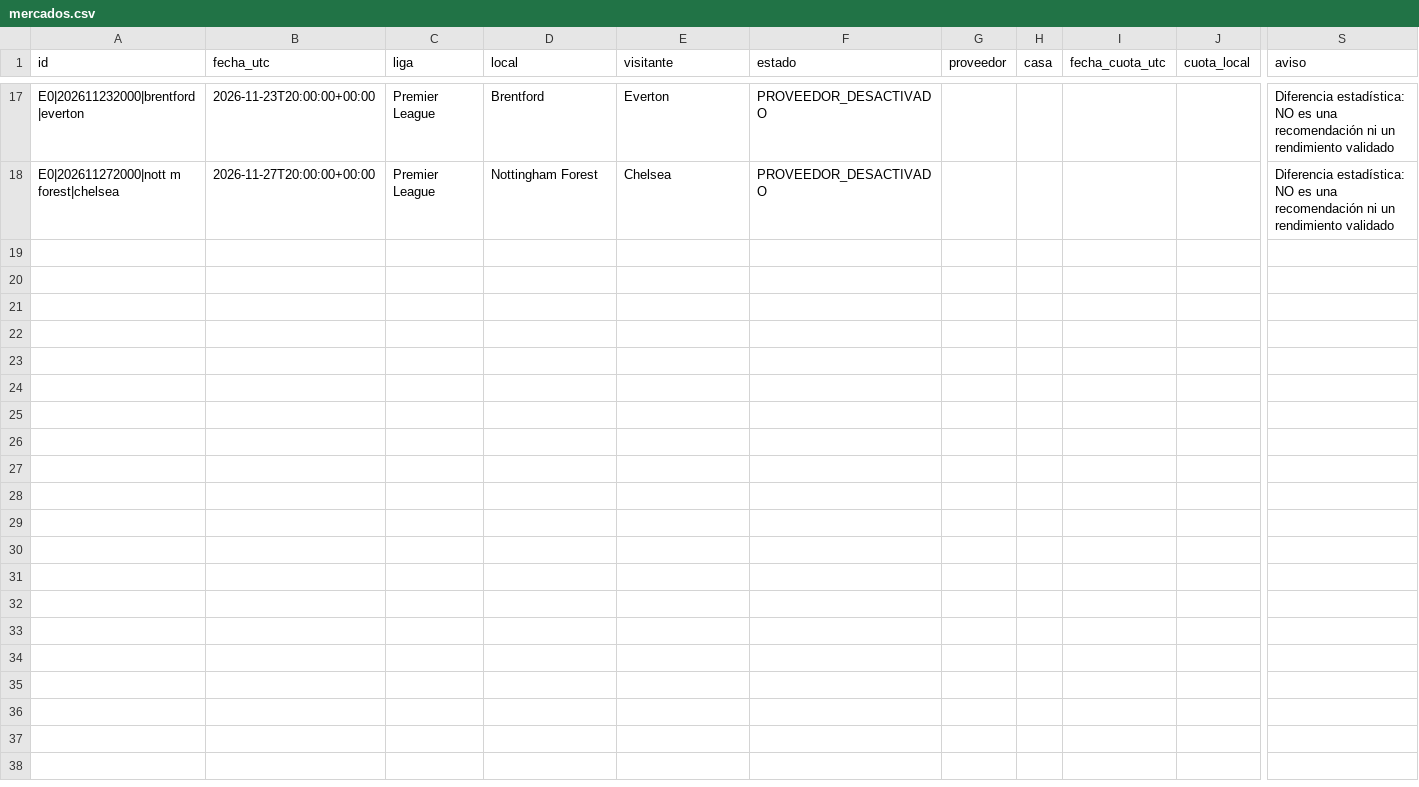
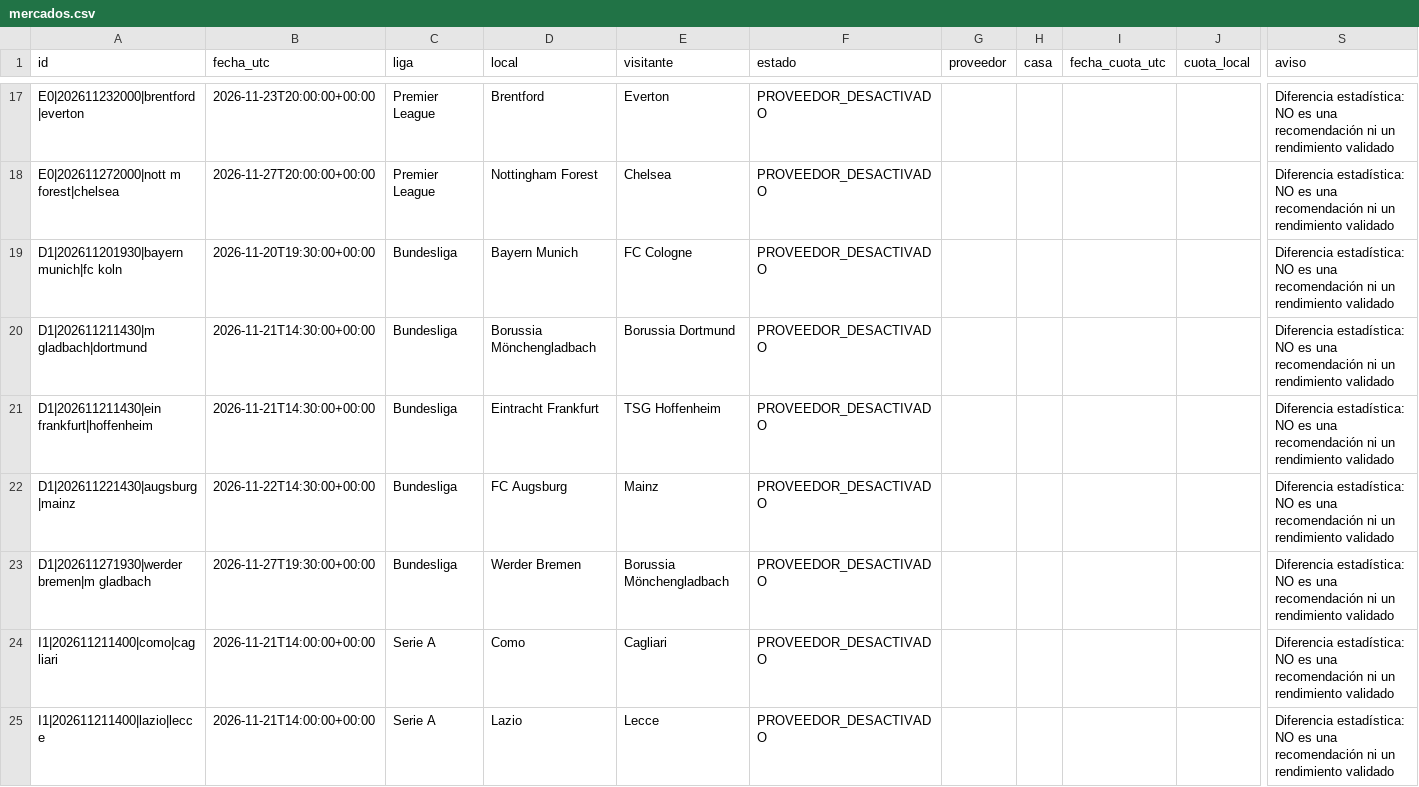
Before and after one commit to rasekes86/football-ai-lab, a CSV file: output/mercados.csv, drawn as a sheet; only a part is shown, gaps mark what is left out; rows hold the shown columns only; the diff covers the shown part only; the diff names each change by its address in the sheet, - before the commit and + after, or states it on an @@ line.

```diff
--- a/output/mercados.csv
+++ b/output/mercados.csv
+row 19: D1|202611201930|bayern munich|fc koln | 2026-11-20T19:30:00+00:00 | Bundesliga | Bayern Munich | FC Cologne | PROVEEDOR_DESACTIVADO |  |  |  |  | Diferencia estadística: NO es una recomendación ni un rendimiento validado
+row 20: D1|202611211430|m gladbach|dortmund | 2026-11-21T14:30:00+00:00 | Bundesliga | Borussia Mönchengladbach | Borussia Dortmund | PROVEEDOR_DESACTIVADO |  |  |  |  | Diferencia estadística: NO es una recomendación ni un rendimiento validado
+row 21: D1|202611211430|ein frankfurt|hoffenheim | 2026-11-21T14:30:00+00:00 | Bundesliga | Eintracht Frankfurt | TSG Hoffenheim | PROVEEDOR_DESACTIVADO |  |  |  |  | Diferencia estadística: NO es una recomendación ni un rendimiento validado
+row 22: D1|202611221430|augsburg|mainz | 2026-11-22T14:30:00+00:00 | Bundesliga | FC Augsburg | Mainz | PROVEEDOR_DESACTIVADO |  |  |  |  | Diferencia estadística: NO es una recomendación ni un rendimiento validado
+row 23: D1|202611271930|werder bremen|m gladbach | 2026-11-27T19:30:00+00:00 | Bundesliga | Werder Bremen | Borussia Mönchengladbach | PROVEEDOR_DESACTIVADO |  |  |  |  | Diferencia estadística: NO es una recomendación ni un rendimiento validado
+row 24: I1|202611211400|como|cagliari | 2026-11-21T14:00:00+00:00 | Serie A | Como | Cagliari | PROVEEDOR_DESACTIVADO |  |  |  |  | Diferencia estadística: NO es una recomendación ni un rendimiento validado
+row 25: I1|202611211400|lazio|lecce | 2026-11-21T14:00:00+00:00 | Serie A | Lazio | Lecce | PROVEEDOR_DESACTIVADO |  |  |  |  | Diferencia estadística: NO es una recomendación ni un rendimiento validado
```
Also changed, not shown: 18 added rows elsewhere in this file, output/seguimiento.csv, 6 other files.
